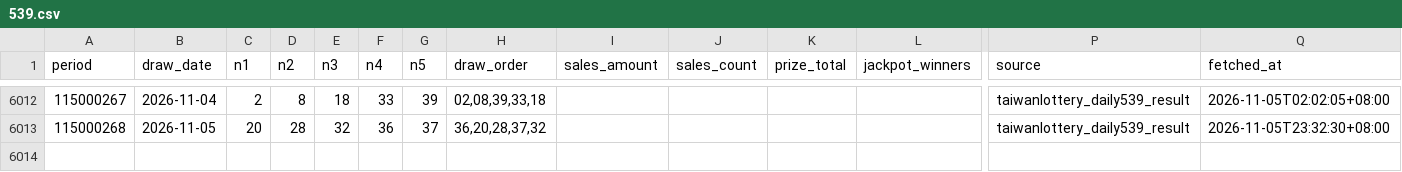
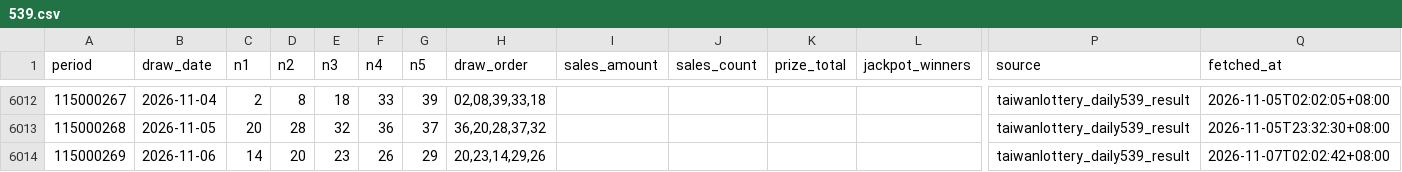
Before and after one commit to pingshen670822/tw539-mobile-independent, a CSV file: data/539.csv, drawn as a sheet; only a part is shown, gaps mark what is left out; rows hold the shown columns only; the diff names each change by its address in the sheet, - before the commit and + after, or states it on an @@ line.

```diff
--- a/data/539.csv
+++ b/data/539.csv
+row 6014: 115000269 | 2026-11-06 | 14 | 20 | 23 | 26 | 29 | 20,23,14,29,26 |  |  |  |  | taiwanlottery_daily539_result | 2026-11-07T02:02:42+08:00
```
Also changed, not shown: 22 other files.
